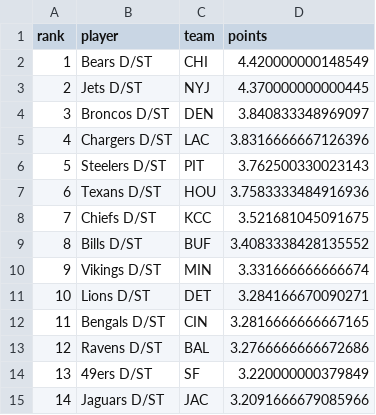
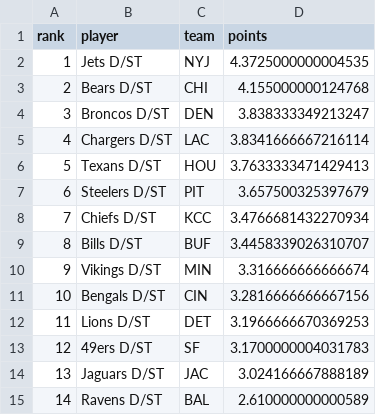
Before and after one commit to mikemartin/fantasy-football-auction-optimizer, a CSV file: data/streaming_dst_wk11_2026.csv, drawn as a sheet; only a part is shown; the diff covers the shown part only.

```diff
--- a/data/streaming_dst_wk11_2026.csv
+++ b/data/streaming_dst_wk11_2026.csv
@@ -1,15 +1,15 @@
 rank,player,team,points
-1,Bears D/ST,CHI,4.420000000148549
-2,Jets D/ST,NYJ,4.370000000000445
-3,Broncos D/ST,DEN,3.840833348969097
-4,Chargers D/ST,LAC,3.8316666667126396
-5,Steelers D/ST,PIT,3.762500330023143
-6,Texans D/ST,HOU,3.7583333484916936
-7,Chiefs D/ST,KCC,3.521681045091675
-8,Bills D/ST,BUF,3.4083338428135552
-9,Vikings D/ST,MIN,3.331666666666674
-10,Lions D/ST,DET,3.284166670090271
-11,Bengals D/ST,CIN,3.2816666666667165
-12,Ravens D/ST,BAL,3.2766666666672686
-13,49ers D/ST,SF,3.220000000379849
-14,Jaguars D/ST,JAC,3.2091666679085966
+1,Jets D/ST,NYJ,4.3725000000004535
+2,Bears D/ST,CHI,4.155000000124768
+3,Broncos D/ST,DEN,3.838333349213247
+4,Chargers D/ST,LAC,3.8341666667216114
+5,Texans D/ST,HOU,3.7633333471429413
+6,Steelers D/ST,PIT,3.657500325397679
+7,Chiefs D/ST,KCC,3.4766681432270934
+8,Bills D/ST,BUF,3.4458339026310707
+9,Vikings D/ST,MIN,3.316666666666674
+10,Bengals D/ST,CIN,3.2816666666667156
+11,Lions D/ST,DET,3.1966666670369253
+12,49ers D/ST,SF,3.1700000004031783
+13,Jaguars D/ST,JAC,3.024166667888189
+14,Ravens D/ST,BAL,2.610000000000589
```
Also changed, not shown: 13 edited cells elsewhere in this file, data/streaming_k_wk11_2026.csv, data/weekly_wk11_2026.csv, 1 other file.
